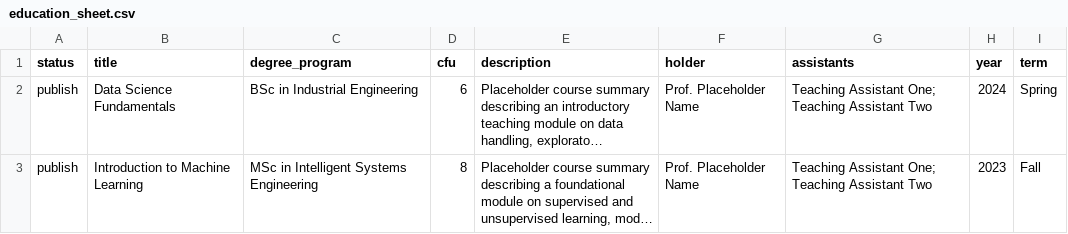
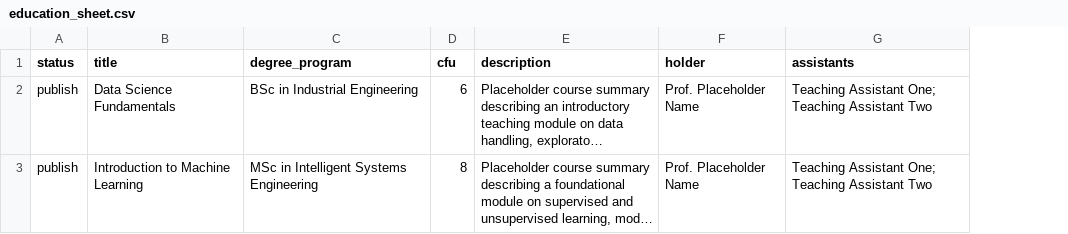
Before and after one commit to danielemolino/lab-website, a CSV file: shared/education_sheet.csv, drawn as a sheet; long unchanged cells end in …; the diff names each change by its address in the sheet, - before the commit and + after, or states it on an @@ line.

Commit message:
Improve Education

```diff
--- a/shared/education_sheet.csv
+++ b/shared/education_sheet.csv
-column H (year), rows 2-3: 2024 | 2023
-column I (term), rows 2-3: Spring | Fall
```
Also changed, not shown: 6 other files.
